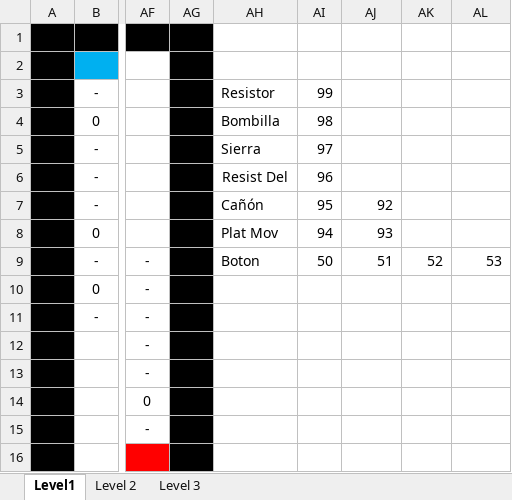
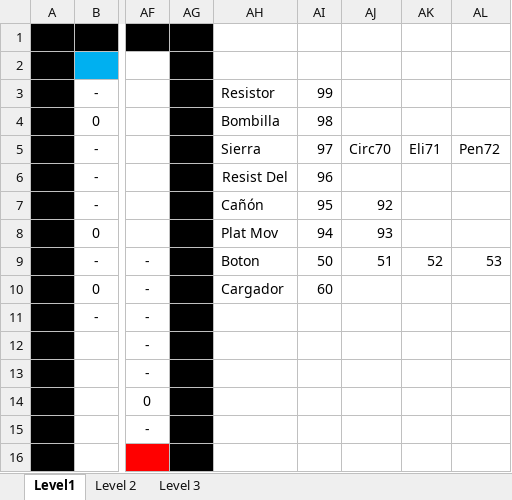
Before and after one commit to JuanDiegoCaMo/Final-Project, an Excel workbook: Esquema de Niveles/Levels.xlsx, sheet Level1, drawn as a sheet; only a part is shown, gaps mark what is left out; values as stored, in another font and other column widths than the file's, no borders; the diff names each change by its address in the sheet, - before the commit and + after, or states it on an @@ line.

```diff
--- a/Esquema de Niveles/Levels.xlsx (sheet Level1)
+++ b/Esquema de Niveles/Levels.xlsx (sheet Level1)
-AJ5: (empty)
+AJ5: Circ70
-AK5: (empty)
+AK5: Eli71
-AL5: (empty)
+AL5: Pen72
-AH10: (empty)
+AH10: Cargador
-AI10: (empty)
+AI10: 60
```
Also changed, not shown: sheet Level 2, 16 other files.
